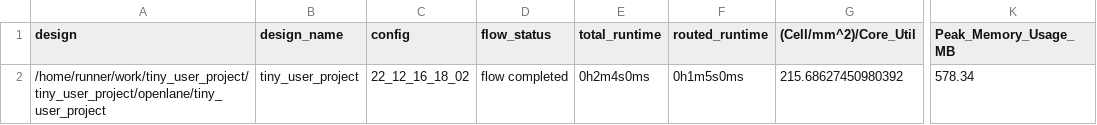
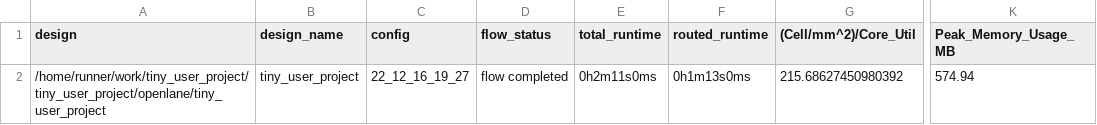
Before and after one commit to kadomoto/tiny_user_project, a CSV file: signoff/tiny_user_project/metrics.csv, drawn as a sheet; only a part is shown, gaps mark what is left out; the diff names each change by its address in the sheet, - before the commit and + after, or states it on an @@ line.

Commit message:
harden project [skip ci]

```diff
--- a/signoff/tiny_user_project/metrics.csv
+++ b/signoff/tiny_user_project/metrics.csv
-C2 (config): 22_12_16_18_02
+C2 (config): 22_12_16_19_27
-E2 (total_runtime): 0h2m4s0ms
+E2 (total_runtime): 0h2m11s0ms
-F2 (routed_runtime): 0h1m5s0ms
+F2 (routed_runtime): 0h1m13s0ms
-K2 (Peak_Memory_Usage_MB): 578.34
+K2 (Peak_Memory_Usage_MB): 574.94
```
Also changed, not shown: signoff/user_project_wrapper/metrics.csv, 13 other files.
